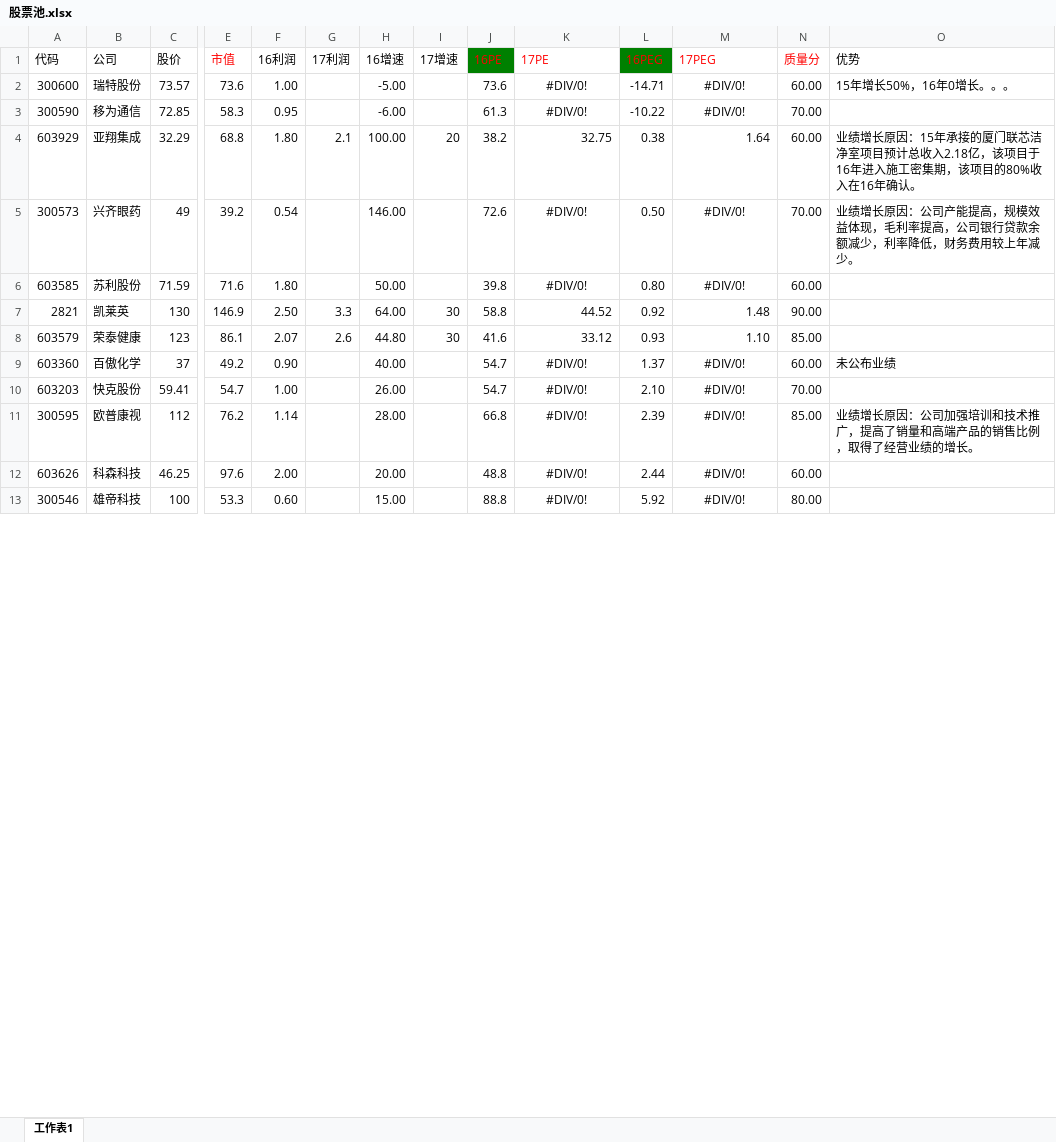
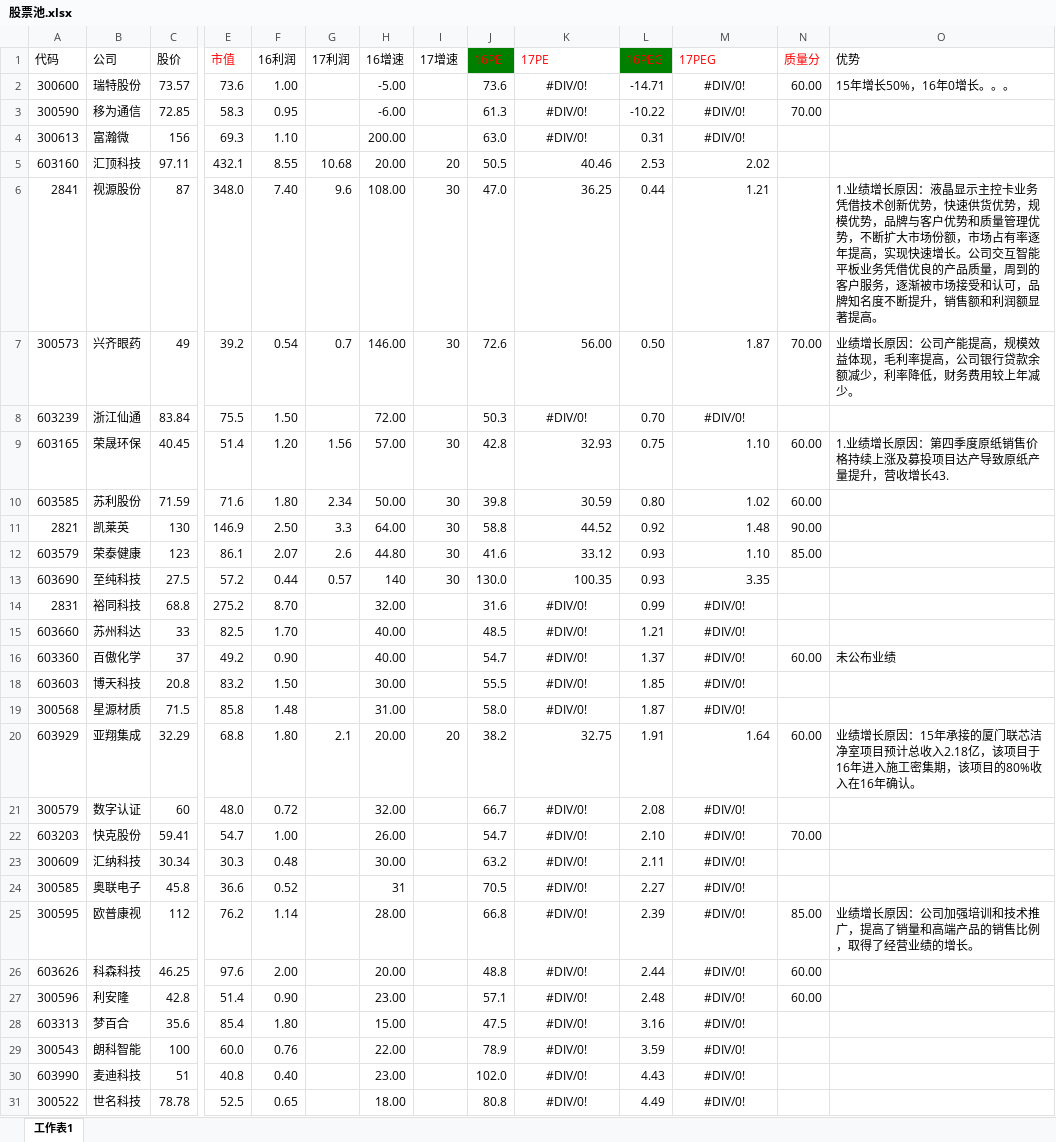
Before and after one commit to darkmarbo/stock, an Excel workbook: 股票池.xlsx, sheet 工作表1, drawn as a sheet; only a part is shown, gaps mark what is left out; the shorter side is filled out with more unchanged rows; values as stored, in another font and other column widths than the file's, no borders; removed rows and columns are numbered as before the commit, all else as after; rows hold the shown columns only; the diff covers the shown part only; the diff names each change by its address in the sheet, - before the commit and + after, or states it on an @@ line.

Commit message:
全部登记。
全部登记。

```diff
--- a/股票池.xlsx (sheet 工作表1)
+++ b/股票池.xlsx (sheet 工作表1)
-row 4: 603929 | 亚翔集成 | 32.29 | 68.8 | 1.80 | 2.1 | 100.00 | 20 | 38.2 | 32.75 | 0.38 | 1.64 | 60.00 | 业绩增长原因：15年承接的厦门联芯洁净室项目预计总收入2.18亿，该项目于16年进入施工密集期，该项目的80%收入在16年确认。
+row 4: 300613 | 富瀚微 | 156 | 69.3 | 1.10 |  | 200.00 |  | 63.0 | #DIV/0! | 0.31 | #DIV/0!
+row 5: 603160 | 汇顶科技 | 97.11 | 432.1 | 8.55 | 10.68 | 20.00 | 20 | 50.5 | 40.46 | 2.53 | 2.02
+row 6: 2841 | 视源股份 | 87 | 348.0 | 7.40 | 9.6 | 108.00 | 30 | 47.0 | 36.25 | 0.44 | 1.21 |  | 1.业绩增长原因：液晶显示主控卡业务凭借技术创新优势，快速供货优势，规模优势，品牌与客户优势和质量管理优势，不断扩大市场份额，市场占有率逐年提高，实现快速增长。公司交互智能平板业务凭借优良的产品质量，周到的客户服务，逐渐被市场接受和认可，品牌知名度不断提升，销售额和利润额显著提高。
-G7 (17利润): (empty)
+G7 (17利润): 0.7
-I7 (17增速): (empty)
+I7 (17增速): 30
-K7 (17PE): #DIV/0!
+K7 (17PE): 56.00
-K7 alignment: center
+K7 alignment: right
-M7 (17PEG): #DIV/0!
+M7 (17PEG): 1.87
-M7 alignment: center
+M7 alignment: right
+row 8: 603239 | 浙江仙通 | 83.84 | 75.5 | 1.50 |  | 72.00 |  | 50.3 | #DIV/0! | 0.70 | #DIV/0!
+row 9: 603165 | 荣晟环保 | 40.45 | 51.4 | 1.20 | 1.56 | 57.00 | 30 | 42.8 | 32.93 | 0.75 | 1.10 | 60.00 | 1.业绩增长原因：第四季度原纸销售价格持续上涨及募投项目达产导致原纸产量提升，营收增长43.
-G10 (17利润): (empty)
+G10 (17利润): 2.34
-I10 (17增速): (empty)
+I10 (17增速): 30
-K10 (17PE): #DIV/0!
+K10 (17PE): 30.59
-K10 alignment: center
+K10 alignment: right
-M10 (17PEG): #DIV/0!
+M10 (17PEG): 1.02
-M10 alignment: center
+M10 alignment: right
+row 13: 603690 | 至纯科技 | 27.5 | 57.2 | 0.44 | 0.57 | 140 | 30 | 130.0 | 100.35 | 0.93 | 3.35
+row 14: 2831 | 裕同科技 | 68.8 | 275.2 | 8.70 |  | 32.00 |  | 31.6 | #DIV/0! | 0.99 | #DIV/0!
@@ row 14 moved to row 15: 603660 @@
+row 18: 603603 | 博天科技 | 20.8 | 83.2 | 1.50 |  | 30.00 |  | 55.5 | #DIV/0! | 1.85 | #DIV/0!
@@ row 15 moved to row 19: 300568 @@
+row 20: 603929 | 亚翔集成 | 32.29 | 68.8 | 1.80 | 2.1 | 20.00 | 20 | 38.2 | 32.75 | 1.91 | 1.64 | 60.00 | 业绩增长原因：15年承接的厦门联芯洁净室项目预计总收入2.18亿，该项目于16年进入施工密集期，该项目的80%收入在16年确认。
@@ row 19 moved to row 21: 300579 @@
+row 23: 300609 | 汇纳科技 | 30.34 | 30.3 | 0.48 |  | 30.00 |  | 63.2 | #DIV/0! | 2.11 | #DIV/0!
+row 24: 300585 | 奥联电子 | 45.8 | 36.6 | 0.52 |  | 31 |  | 70.5 | #DIV/0! | 2.27 | #DIV/0!
@@ row 16 moved to row 27: 300596 @@
+row 28: 603313 | 梦百合 | 35.6 | 85.4 | 1.80 |  | 15.00 |  | 47.5 | #DIV/0! | 3.16 | #DIV/0!
@@ row 24 moved to row 29: 300543 @@
+row 30: 603990 | 麦迪科技 | 51 | 40.8 | 0.40 |  | 23.00 |  | 102.0 | #DIV/0! | 4.43 | #DIV/0!
@@ row 25 moved to row 31: 300522 @@
```
Also changed, not shown: 5 added rows, 2 removed rows, 1 moved row and 16 hidden or unhidden rows elsewhere in this sheet, formulas that keep their value, hidden cells.
